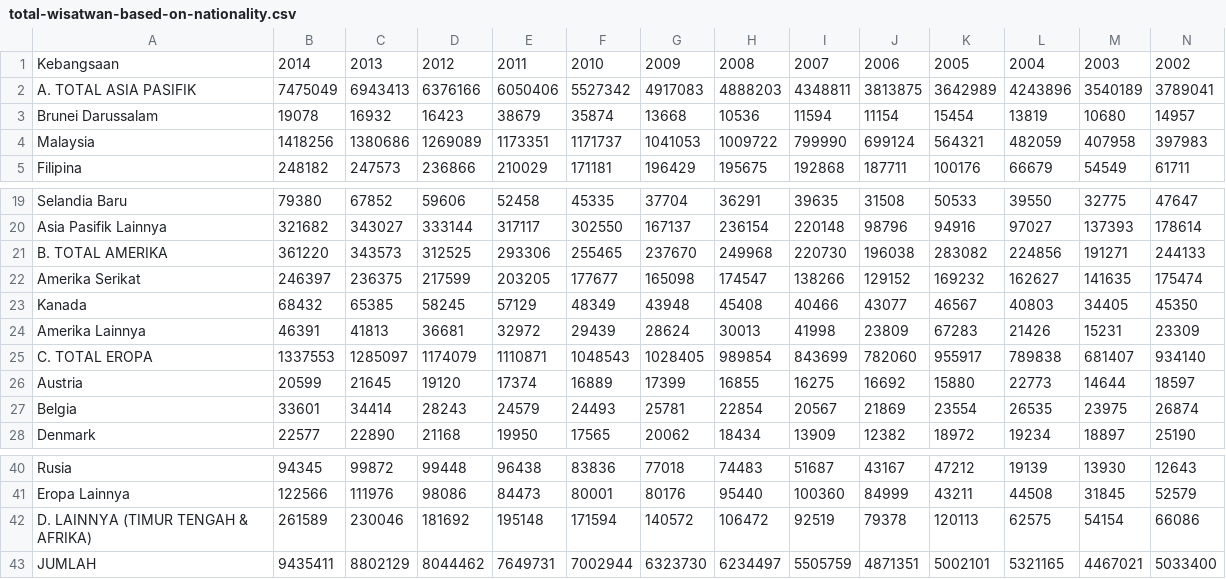
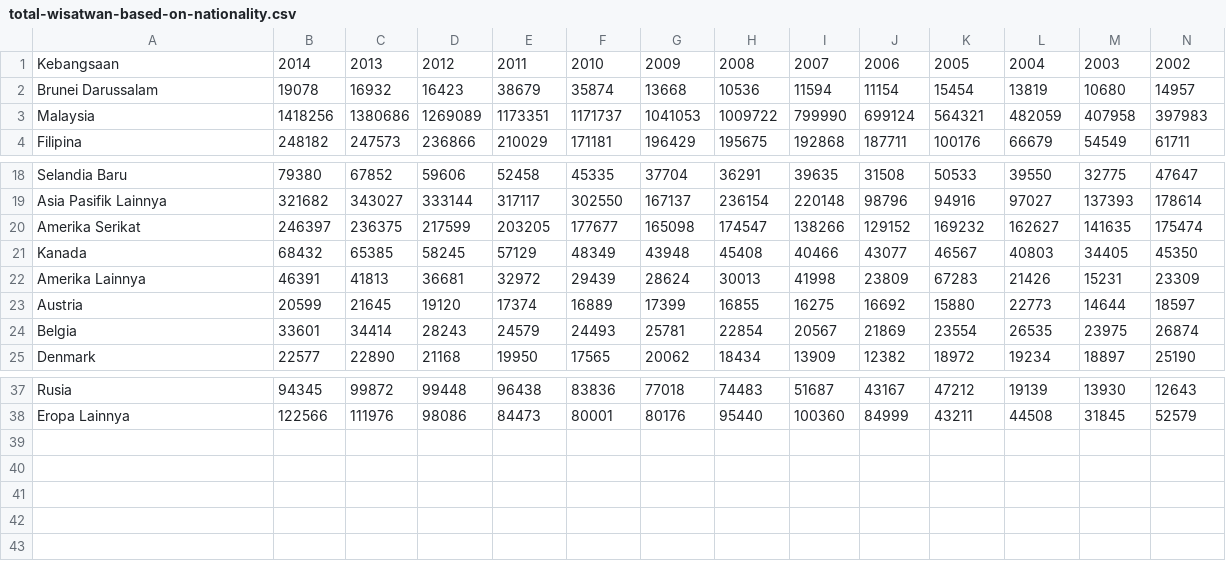
Before and after one commit to owl-birds/disjas-tourist-visualization, a CSV file: public/data/total-wisatwan-based-on-nationality.csv, drawn as a sheet; only a part is shown, gaps mark what is left out; rows hold the shown columns only; the diff names each change by its address in the sheet, - before the commit and + after, or states it on an @@ line.

```diff
--- a/public/data/total-wisatwan-based-on-nationality.csv
+++ b/public/data/total-wisatwan-based-on-nationality.csv
-row 2: A. TOTAL ASIA PASIFIK | 7475049 | 6943413 | 6376166 | 6050406 | 5527342 | 4917083 | 4888203 | 4348811 | 3813875 | 3642989 | 4243896 | 3540189 | 3789041
-row 21: B. TOTAL AMERIKA | 361220 | 343573 | 312525 | 293306 | 255465 | 237670 | 249968 | 220730 | 196038 | 283082 | 224856 | 191271 | 244133
-row 25: C. TOTAL EROPA | 1337553 | 1285097 | 1174079 | 1110871 | 1048543 | 1028405 | 989854 | 843699 | 782060 | 955917 | 789838 | 681407 | 934140
-row 42: D. LAINNYA (TIMUR TENGAH & AFRIKA) | 261589 | 230046 | 181692 | 195148 | 171594 | 140572 | 106472 | 92519 | 79378 | 120113 | 62575 | 54154 | 66086
-row 43: JUMLAH | 9435411 | 8802129 | 8044462 | 7649731 | 7002944 | 6323730 | 6234497 | 5505759 | 4871351 | 5002101 | 5321165 | 4467021 | 5033400
```
Also changed, not shown: 5 other files.
